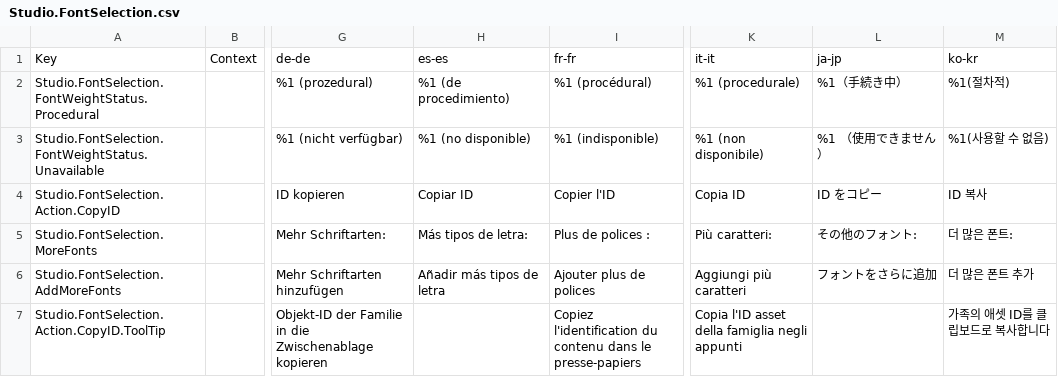
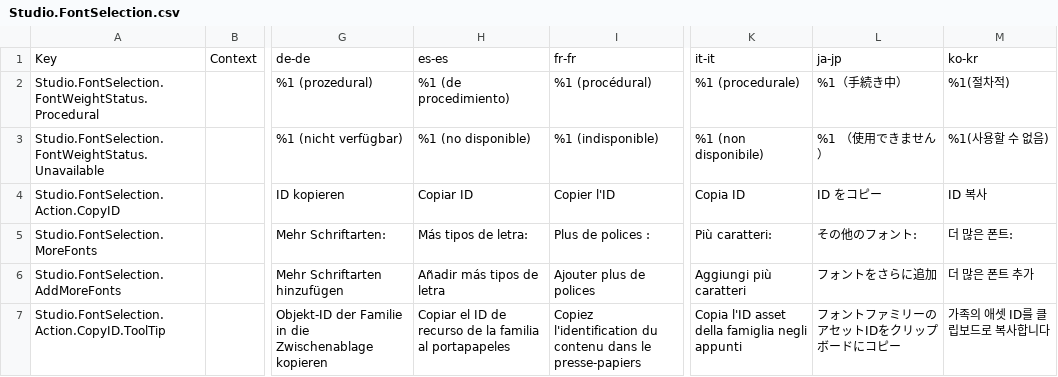
Before and after one commit to YagmurMelekHanci/Roblox-Client-Tracker, a CSV file: QtResources/AllStringsTranslated/Studio.FontSelection.csv, drawn as a sheet; only a part is shown, gaps mark what is left out; the diff names each change by its address in the sheet, - before the commit and + after, or states it on an @@ line.

```diff
--- a/QtResources/AllStringsTranslated/Studio.FontSelection.csv
+++ b/QtResources/AllStringsTranslated/Studio.FontSelection.csv
-H7: (empty)
+H7: Copiar el ID de recurso de la familia al portapapeles
-L7: (empty)
+L7: フォントファミリーのアセットIDをクリップボードにコピー
```
Also changed, not shown: QtResources/AllStringsTranslated/Studio.AssetImport.csv, QtResources/AllStringsTranslated/Studio.CapabilitiesPropertyItem.csv, 42 other files.
